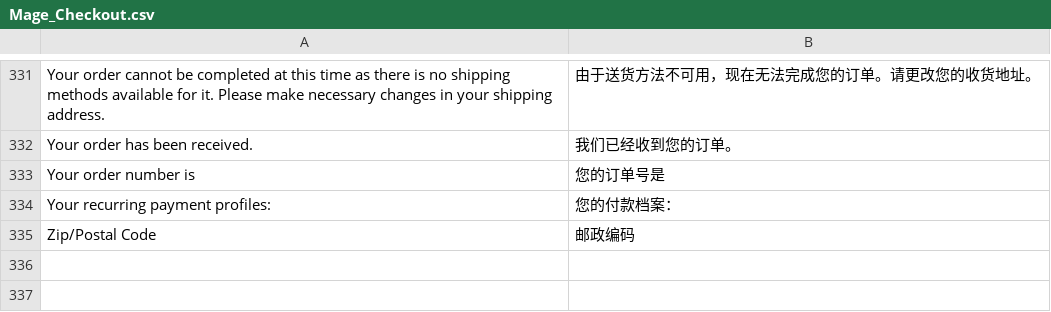
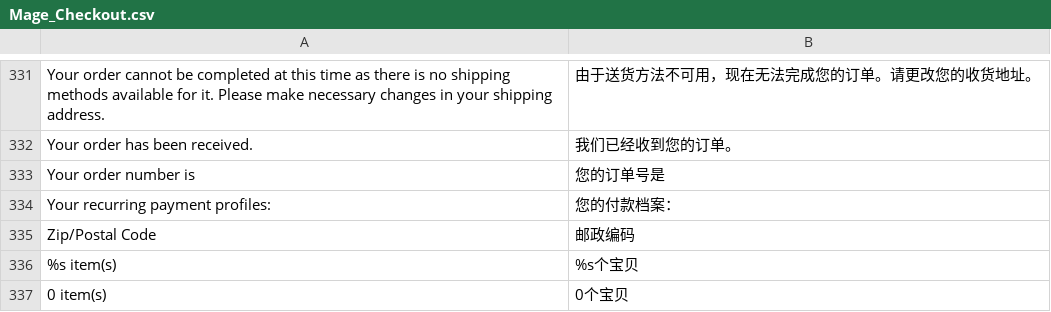
Before and after one commit to Joyguo0/magento1810, a CSV file: app/locale/zh_CN/Mage_Checkout.csv, drawn as a sheet; only a part is shown, gaps mark what is left out; the diff names each change by its address in the sheet, - before the commit and + after, or states it on an @@ line.

```diff
--- a/app/locale/zh_CN/Mage_Checkout.csv
+++ b/app/locale/zh_CN/Mage_Checkout.csv
+row 336: %s item(s) | %s个宝贝
+row 337: 0 item(s) | 0个宝贝
```
Also changed, not shown: 1 other file.
